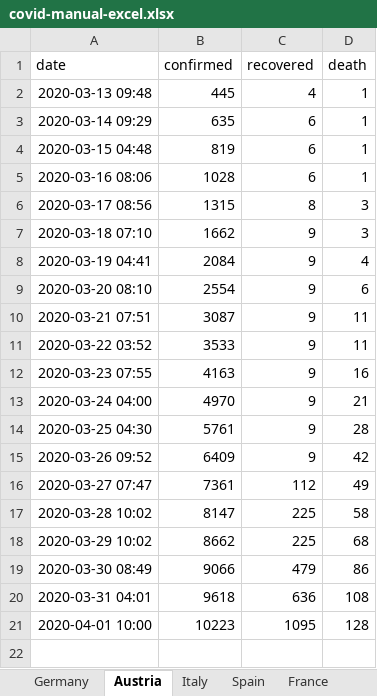
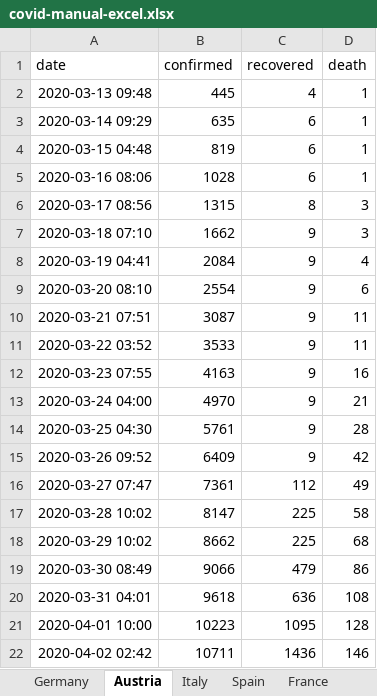
Before and after one commit to cs224/covid-19-data-analysis, an Excel workbook: covid-manual-excel.xlsx, sheet Austria, drawn as a sheet; values as stored, in another font and other column widths than the file's, no borders; the diff names each change by its address in the sheet, - before the commit and + after, or states it on an @@ line.

Commit message:
covid-19-data-analysis-forecasting.ipynb

```diff
--- a/covid-manual-excel.xlsx (sheet Austria)
+++ b/covid-manual-excel.xlsx (sheet Austria)
+row 22: 2020-04-02 02:42 | 10711 | 1436 | 146
```
Also changed, not shown: sheet Germany, 1 other file.
